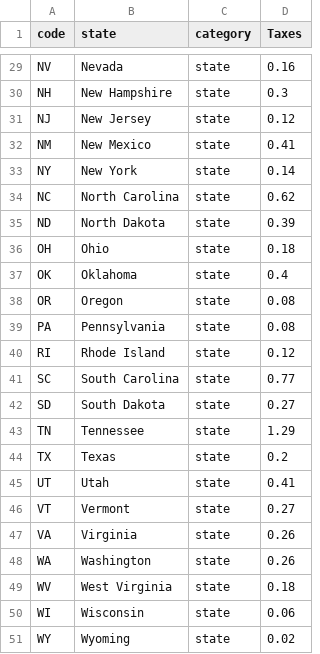
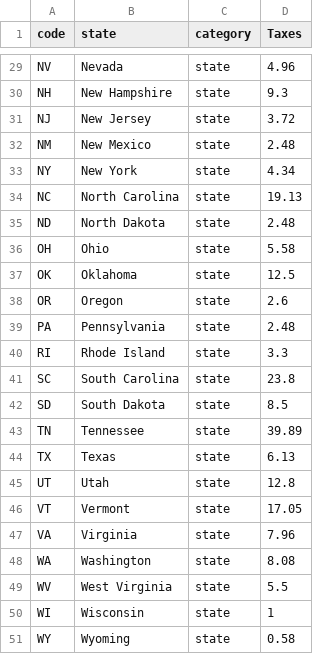
Before and after one commit to crhea93/Brewery, a CSV file: StateTaxes.csv, drawn as a sheet; only a part is shown, gaps mark what is left out; the diff covers the shown part only; the diff names each change by its address in the sheet, - before the commit and + after, or states it on an @@ line.

```diff
--- a/StateTaxes.csv
+++ b/StateTaxes.csv
-D29 (Taxes): 0.16
+D29 (Taxes): 4.96
-D30 (Taxes): 0.3
+D30 (Taxes): 9.3
-D31 (Taxes): 0.12
+D31 (Taxes): 3.72
-D32 (Taxes): 0.41
+D32 (Taxes): 2.48
-D33 (Taxes): 0.14
+D33 (Taxes): 4.34
-D34 (Taxes): 0.62
+D34 (Taxes): 19.13
-D35 (Taxes): 0.39
+D35 (Taxes): 2.48
-D36 (Taxes): 0.18
+D36 (Taxes): 5.58
-D37 (Taxes): 0.4
+D37 (Taxes): 12.5
-D38 (Taxes): 0.08
+D38 (Taxes): 2.6
-D39 (Taxes): 0.08
+D39 (Taxes): 2.48
-D40 (Taxes): 0.12
+D40 (Taxes): 3.3
-D41 (Taxes): 0.77
+D41 (Taxes): 23.8
-D42 (Taxes): 0.27
+D42 (Taxes): 8.5
-D43 (Taxes): 1.29
+D43 (Taxes): 39.89
-D44 (Taxes): 0.2
+D44 (Taxes): 6.13
-D45 (Taxes): 0.41
+D45 (Taxes): 12.8
-D46 (Taxes): 0.27
+D46 (Taxes): 17.05
-D47 (Taxes): 0.26
+D47 (Taxes): 7.96
-D48 (Taxes): 0.26
+D48 (Taxes): 8.08
-D49 (Taxes): 0.18
+D49 (Taxes): 5.5
-D50 (Taxes): 0.06
+D50 (Taxes): 1
-D51 (Taxes): 0.02
+D51 (Taxes): 0.58
```
Also changed, not shown: 27 edited cells elsewhere in this file, 4 other files.
